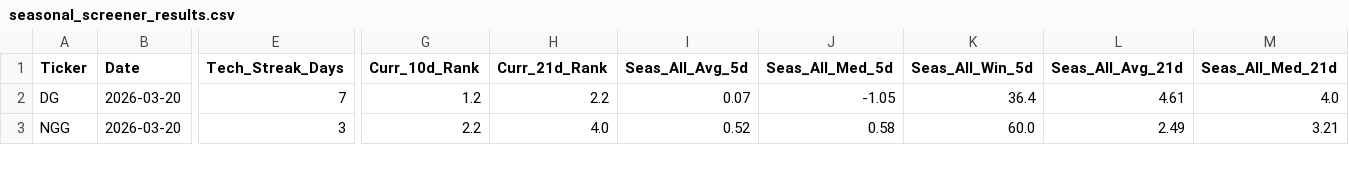
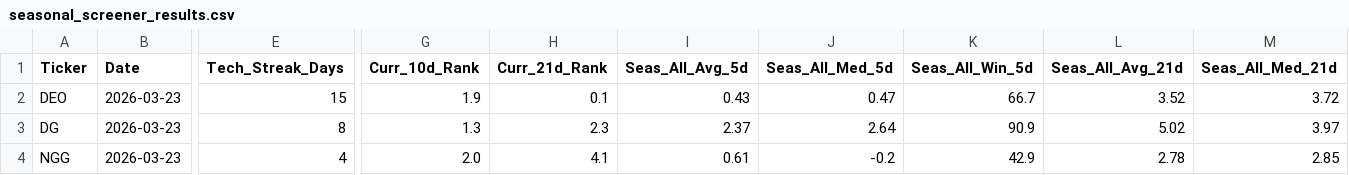
Before and after one commit to mslade50/New_Seasonals, a CSV file: seasonal_screener_results.csv, drawn as a sheet; only a part is shown, gaps mark what is left out; addresses are those after the commit; rows hold the shown columns only; the diff covers the shown part only; the diff names each change by its address in the sheet, - before the commit and + after, or states it on an @@ line.

Commit message:
Detailed Update: 2026-03-23 16:15:19.023871

```diff
--- a/seasonal_screener_results.csv
+++ b/seasonal_screener_results.csv
+row 2: DEO | 2026-03-23 | 15 | 1.9 | 0.1 | 0.43 | 0.47 | 66.7 | 3.52 | 3.72
-B3:B4 (Date): 2026-03-20
+B3:B4 (Date): 2026-03-23
-E3 (Tech_Streak_Days): 7
+E3 (Tech_Streak_Days): 8
-G3 (Curr_10d_Rank): 1.2
+G3 (Curr_10d_Rank): 1.3
-H3 (Curr_21d_Rank): 2.2
+H3 (Curr_21d_Rank): 2.3
-I3 (Seas_All_Avg_5d): 0.07
+I3 (Seas_All_Avg_5d): 2.37
-J3 (Seas_All_Med_5d): -1.05
+J3 (Seas_All_Med_5d): 2.64
-K3 (Seas_All_Win_5d): 36.4
+K3 (Seas_All_Win_5d): 90.9
-L3 (Seas_All_Avg_21d): 4.61
+L3 (Seas_All_Avg_21d): 5.02
-M3 (Seas_All_Med_21d): 4.0
+M3 (Seas_All_Med_21d): 3.97
-E4 (Tech_Streak_Days): 3
+E4 (Tech_Streak_Days): 4
-G4 (Curr_10d_Rank): 2.2
+G4 (Curr_10d_Rank): 2.0
-H4 (Curr_21d_Rank): 4.0
+H4 (Curr_21d_Rank): 4.1
-I4 (Seas_All_Avg_5d): 0.52
+I4 (Seas_All_Avg_5d): 0.61
-J4 (Seas_All_Med_5d): 0.58
+J4 (Seas_All_Med_5d): -0.2
-K4 (Seas_All_Win_5d): 60.0
+K4 (Seas_All_Win_5d): 42.9
-L4 (Seas_All_Avg_21d): 2.49
+L4 (Seas_All_Avg_21d): 2.78
-M4 (Seas_All_Med_21d): 3.21
+M4 (Seas_All_Med_21d): 2.85
```
Also changed, not shown: 3 removed rows and 85 edited cells elsewhere in this file.
